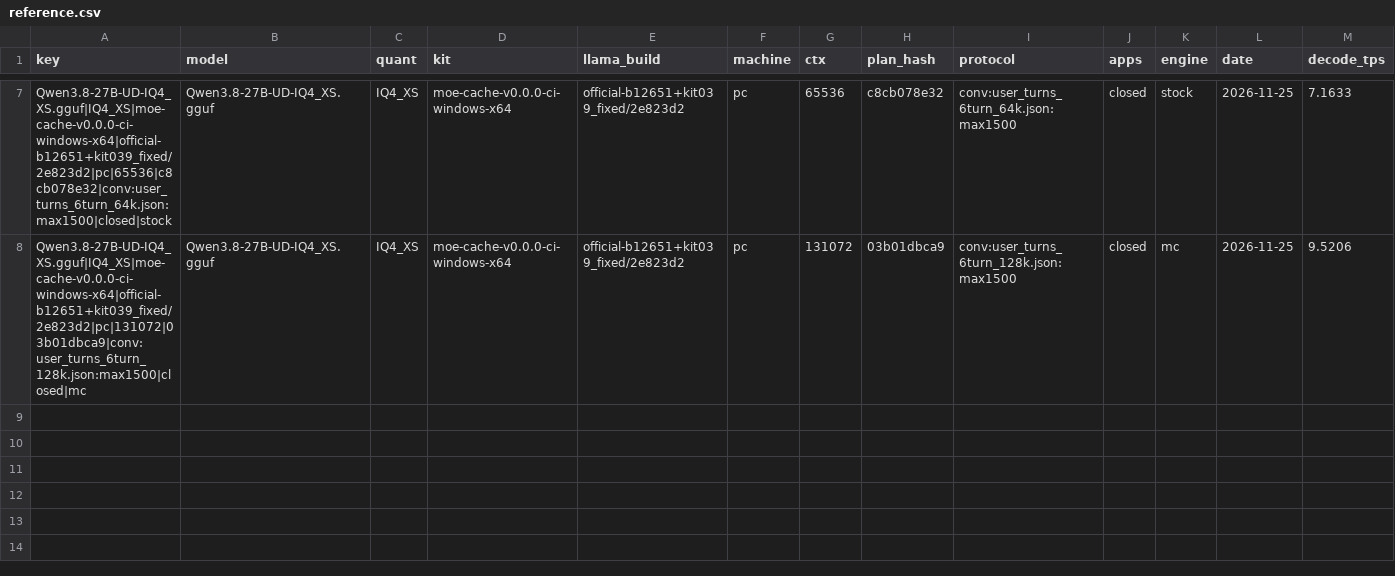
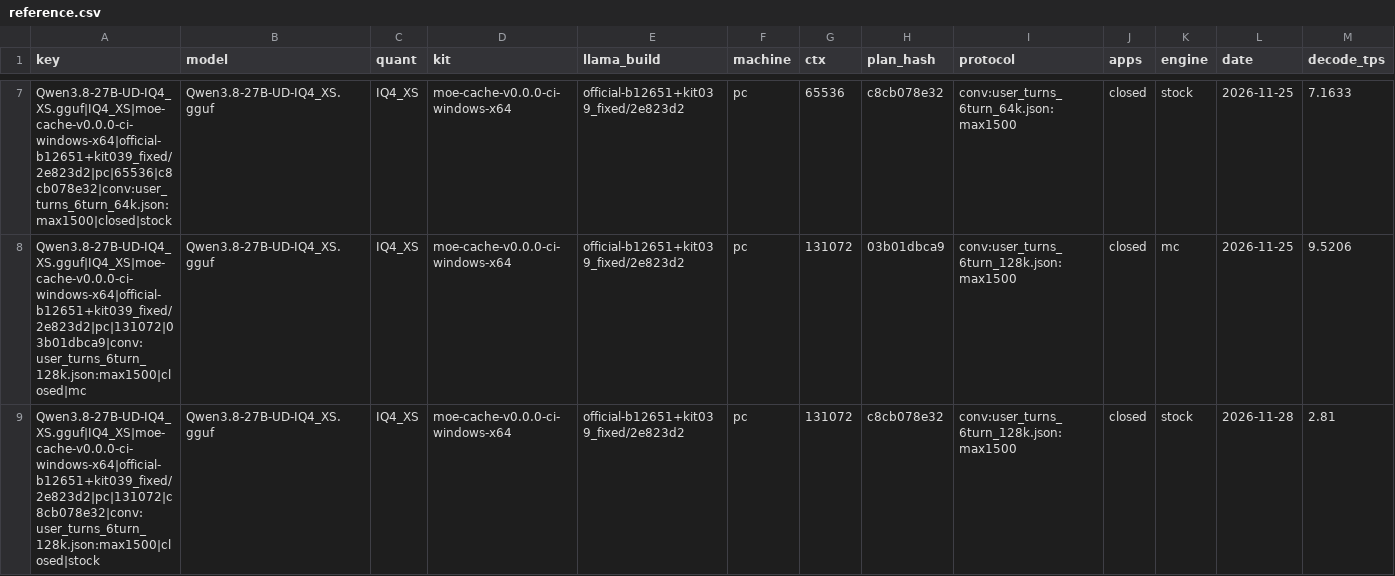
Before and after one commit to IbrahimSiddiqui007/moe-cache, a CSV file: benchmarks/reference.csv, drawn as a sheet; only a part is shown, gaps mark what is left out; rows hold the shown columns only; the diff names each change by its address in the sheet, - before the commit and + after, or states it on an @@ line.

```diff
--- a/benchmarks/reference.csv
+++ b/benchmarks/reference.csv
+row 9: Qwen3.8-27B-UD-IQ4_XS.gguf|IQ4_XS|moe-cache-v0.0.0-ci-windows-x64|official-b12651+kit039_fixed/2e823d2|pc|131072|c8cb078e32|conv:user_turns_6turn_128k.json:max1500|closed|stock | Qwen3.8-27B-UD-IQ4_XS.gguf | IQ4_XS | moe-cache-v0.0.0-ci-windows-x64 | official-b12651+kit039_fixed/2e823d2 | pc | 131072 | c8cb078e32 | conv:user_turns_6turn_128k.json:max1500 | closed | stock | 2026-11-28 | 2.81
```
